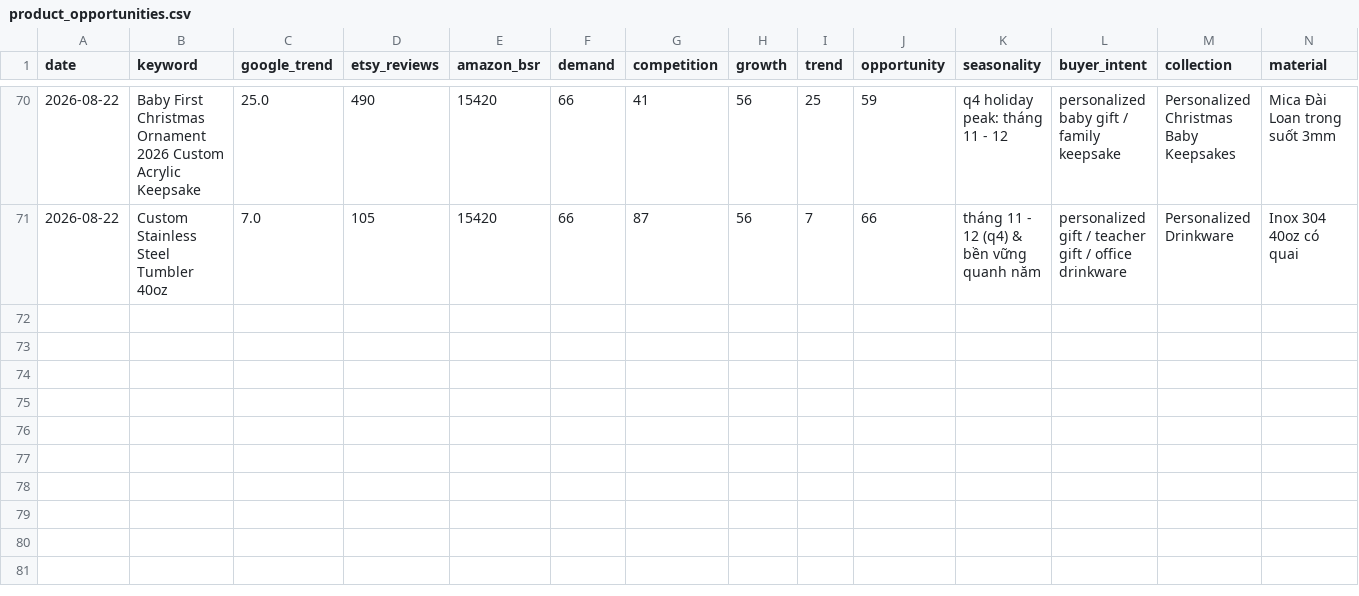
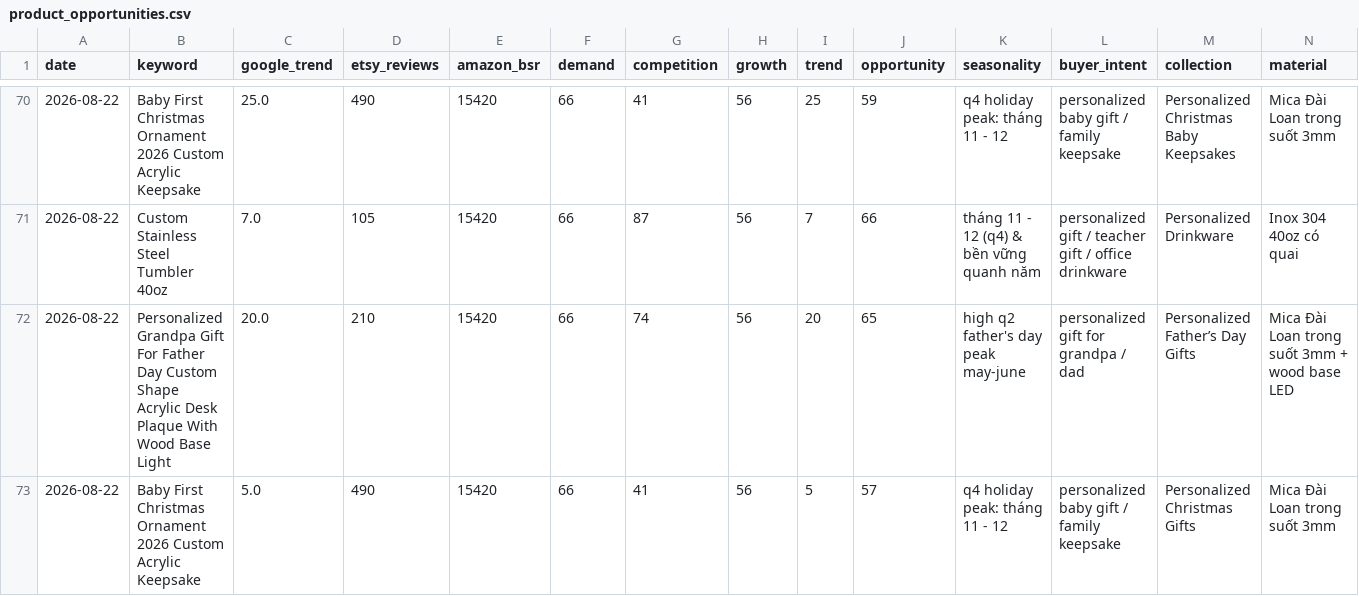
Before and after one commit to Trung1234/product-hub-assistant, a CSV file: data/product_opportunities.csv, drawn as a sheet; only a part is shown, gaps mark what is left out; rows hold the shown columns only; the diff names each change by its address in the sheet, - before the commit and + after, or states it on an @@ line.

```diff
--- a/data/product_opportunities.csv
+++ b/data/product_opportunities.csv
+row 72: 2026-08-22 | Personalized Grandpa Gift For Father Day Custom Shape Acrylic Desk Plaque With Wood Base Light | 20.0 | 210 | 15420 | 66 | 74 | 56 | 20 | 65 | high q2 father's day peak may-june | personalized gift for grandpa / dad | Personalized Father’s Day Gifts | Mica Đài Loan trong suốt 3mm + wood base LED
+row 73: 2026-08-22 | Baby First Christmas Ornament 2026 Custom Acrylic Keepsake | 5.0 | 490 | 15420 | 66 | 41 | 56 | 5 | 57 | q4 holiday peak: tháng 11 - 12 | personalized baby gift / family keepsake | Personalized Christmas Gifts | Mica Đài Loan trong suốt 3mm
```
Also changed, not shown: data/reports/product_opportunities.csv, 4 other files.
